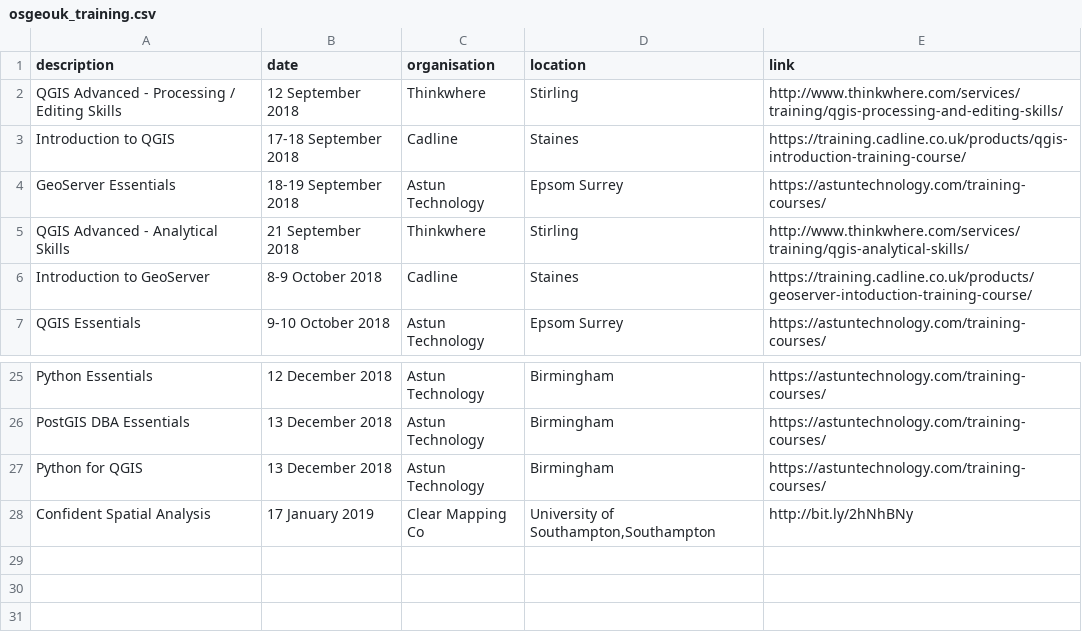
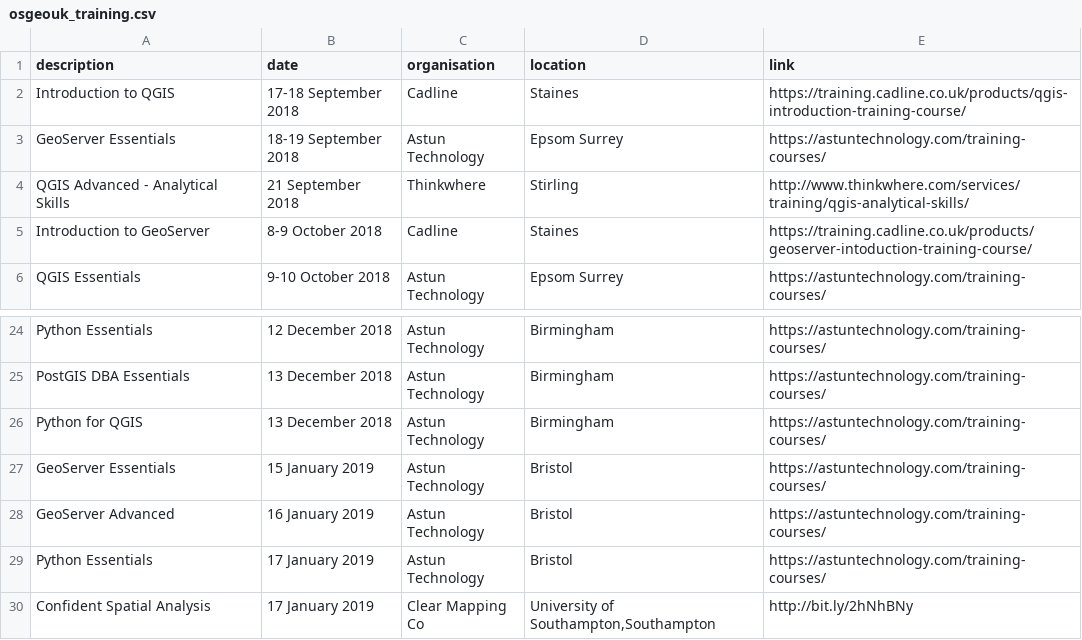
Before and after one commit to rachelesmee/website, a CSV file: _data/osgeouk_training.csv, drawn as a sheet; only a part is shown, gaps mark what is left out; removed rows and columns are numbered as before the commit, all else as after; the diff names each change by its address in the sheet, - before the commit and + after, or states it on an @@ line.

Commit message:
Astun dates in January 2019

```diff
--- a/_data/osgeouk_training.csv
+++ b/_data/osgeouk_training.csv
-row 2: QGIS Advanced - Processing / Editing Skills | 12 September 2018 | Thinkwhere | Stirling | http://www.thinkwhere.com/services/training/qgis-processing-and-editing-skills/
+row 27: GeoServer Essentials | 15 January 2019 | Astun Technology | Bristol | https://astuntechnology.com/training-courses/
+row 28: GeoServer Advanced | 16 January 2019 | Astun Technology | Bristol | https://astuntechnology.com/training-courses/
+row 29: Python Essentials | 17 January 2019 | Astun Technology | Bristol | https://astuntechnology.com/training-courses/
```
